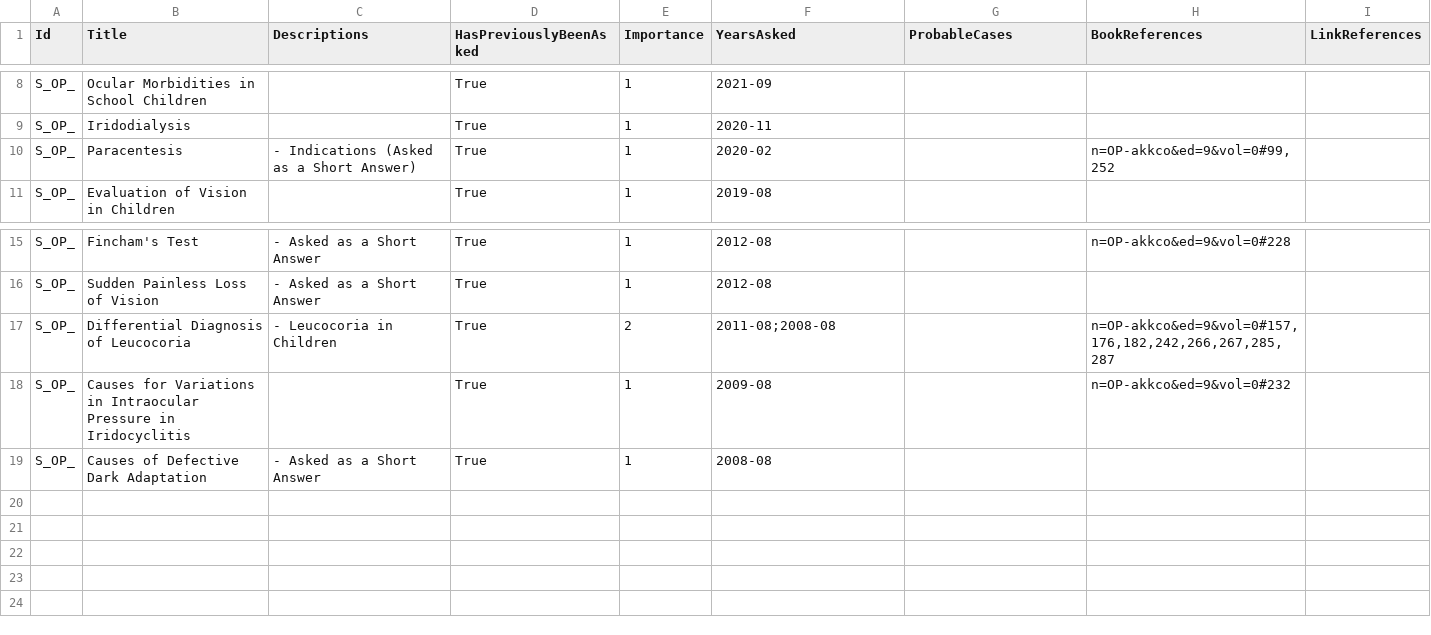
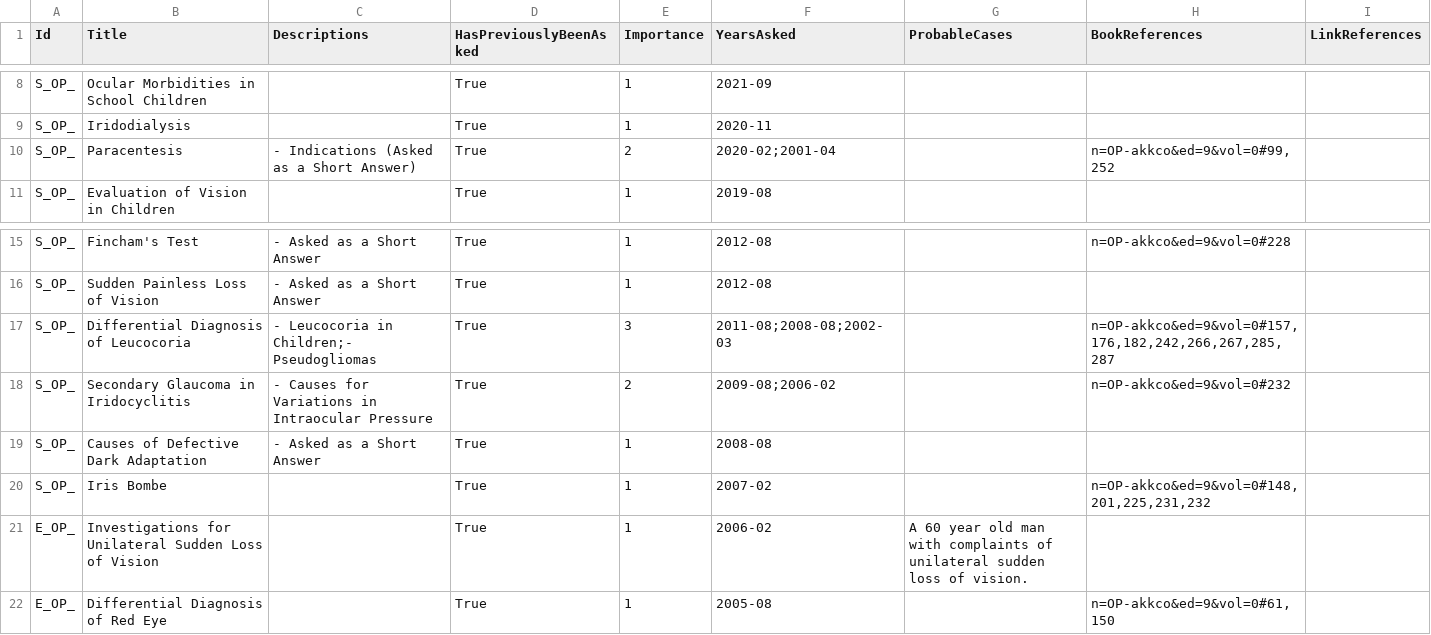
Before and after one commit to symptum/Symptum.Data, a CSV file: src/Symptum.Data/Subjects/Ophthalmology/Question Bank/Paper 0/Miscellaneous.csv, drawn as a sheet; only a part is shown, gaps mark what is left out.

```diff
--- a/src/Symptum.Data/Subjects/Ophthalmology/Question Bank/Paper 0/Miscellaneous.csv
+++ b/src/Symptum.Data/Subjects/Ophthalmology/Question Bank/Paper 0/Miscellaneous.csv
@@ -10,3 +10,3 @@ S_OP_,Ocular Morbidities in School Children,,True,1,2021-09,,,
 S_OP_,Iridodialysis,,True,1,2020-11,,,
-S_OP_,Paracentesis,- Indications (Asked as a Short Answer),True,1,2020-02,,"n=OP-akkco&ed=9&vol=0#99,252",
+S_OP_,Paracentesis,- Indications (Asked as a Short Answer),True,2,2020-02;2001-04,,"n=OP-akkco&ed=9&vol=0#99,252",
 S_OP_,Evaluation of Vision in Children,,True,1,2019-08,,,
@@ -17,4 +17,7 @@ S_OP_,Fincham's Test,- Asked as a Short Answer,True,1,2012-08,,n=OP-akkco&ed=9&v
 S_OP_,Sudden Painless Loss of Vision,- Asked as a Short Answer,True,1,2012-08,,,
-S_OP_,Differential Diagnosis of Leucocoria,- Leucocoria in Children,True,2,2011-08;2008-08,,"n=OP-akkco&ed=9&vol=0#157,176,182,242,266,267,285,287",
-S_OP_,Causes for Variations in Intraocular Pressure in Iridocyclitis,,True,1,2009-08,,n=OP-akkco&ed=9&vol=0#232,
+S_OP_,Differential Diagnosis of Leucocoria,- Leucocoria in Children;- Pseudogliomas,True,3,2011-08;2008-08;2002-03,,"n=OP-akkco&ed=9&vol=0#157,176,182,242,266,267,285,287",
+S_OP_,Secondary Glaucoma in Iridocyclitis,- Causes for Variations in Intraocular Pressure,True,2,2009-08;2006-02,,n=OP-akkco&ed=9&vol=0#232,
 S_OP_,Causes of Defective Dark Adaptation,- Asked as a Short Answer,True,1,2008-08,,,
+S_OP_,Iris Bombe,,True,1,2007-02,,"n=OP-akkco&ed=9&vol=0#148,201,225,231,232",
+E_OP_,Investigations for Unilateral Sudden Loss of Vision,,True,1,2006-02,A 60 year old man with complaints of unilateral sudden loss of vision.,,
+E_OP_,Differential Diagnosis of Red Eye,,True,1,2005-08,,"n=OP-akkco&ed=9&vol=0#61,150",
```
Also changed, not shown: src/Symptum.Data/Subjects/Ophthalmology/Question Bank/Paper 0/Diseases of Lens.csv, src/Symptum.Data/Subjects/Ophthalmology/Question Bank/Paper 0/Diseases of Retina.csv, 13 other files.
